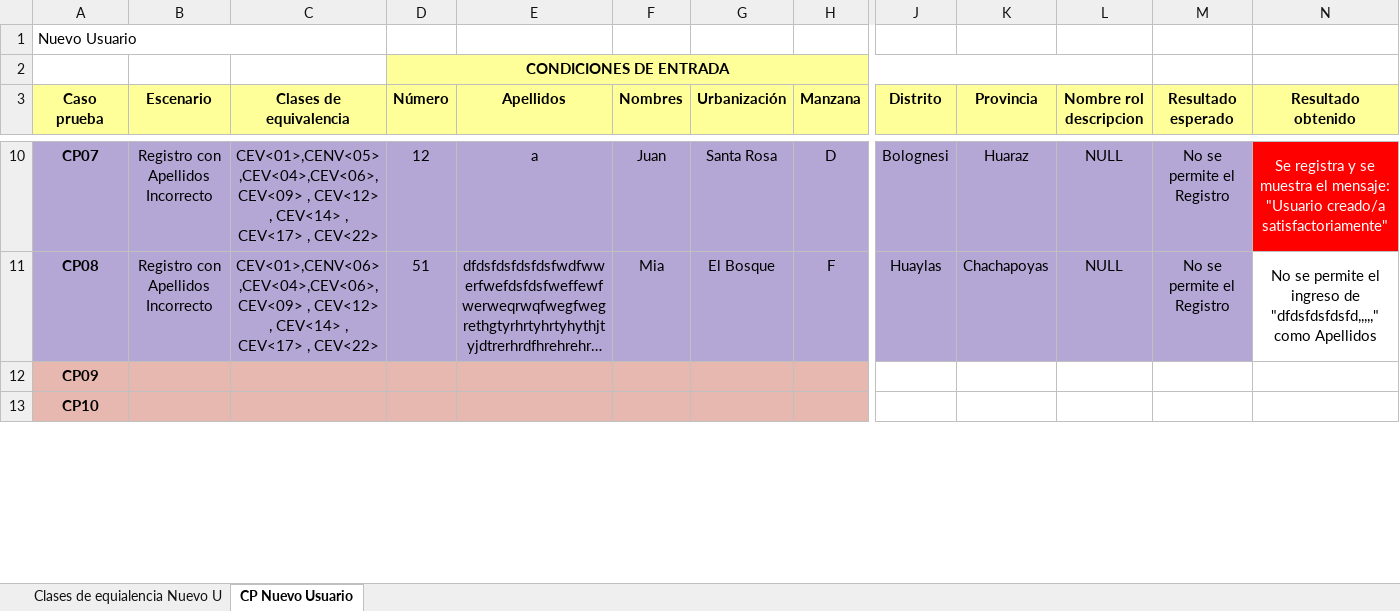
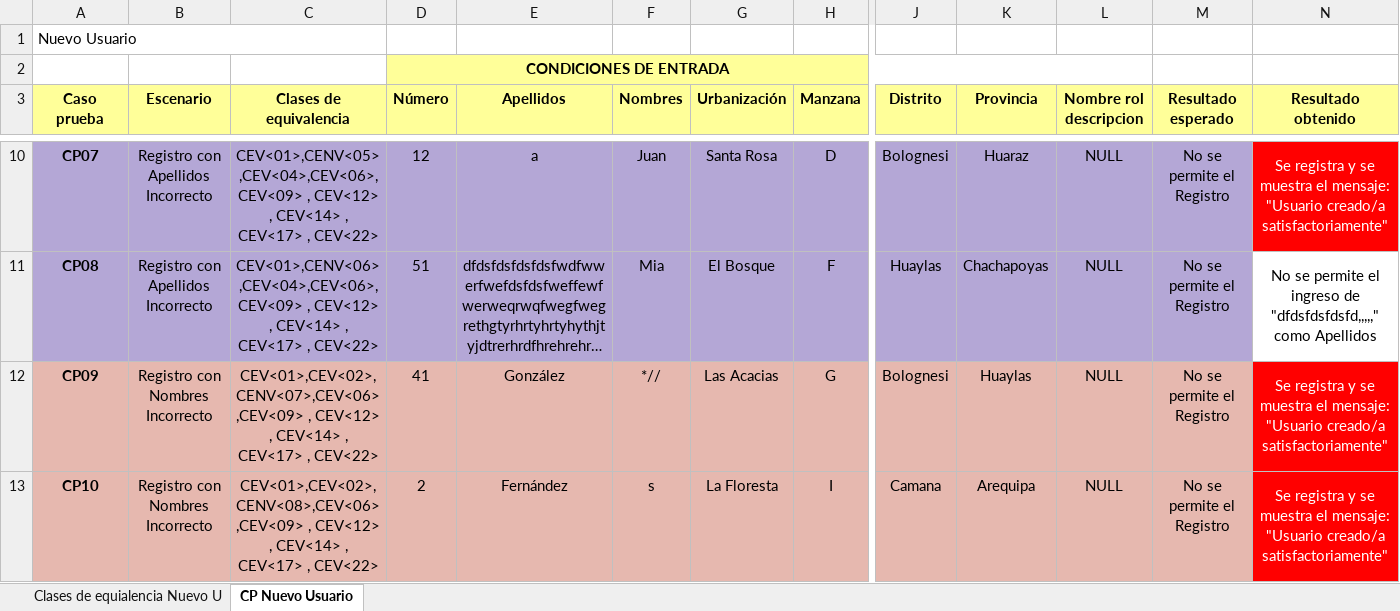
Before and after one commit to a-calero3/Softgenix-Peru, an Excel workbook: 2-Desarrollo/SCIP/pruebas-calidad/SCIP-DCS-M2.xlsx, sheet CP Nuevo Usuario, drawn as a sheet; only a part is shown, gaps mark what is left out; long unchanged cells end in …; values as stored, in another font and other column widths than the file's, no borders; charts and pictures not drawn; the diff covers the shown part only; the diff names each change by its address in the sheet, - before the commit and + after, or states it on an @@ line.

Commit message:
Se añadio Los casos de Prueba para entradas Nombres incorrectas se reporta errores en el CP9 y CP10

```diff
--- a/2-Desarrollo/SCIP/pruebas-calidad/SCIP-DCS-M2.xlsx (sheet CP Nuevo Usuario)
+++ b/2-Desarrollo/SCIP/pruebas-calidad/SCIP-DCS-M2.xlsx (sheet CP Nuevo Usuario)
-B12:B13 (Escenario): (empty)
+B12:B13 (Escenario): Registro con Nombres Incorrecto
-C12 (Clases de equivalencia): (empty)
+C12 (Clases de equivalencia): CEV<01>,CEV<02>,CENV<07>,CEV<06>,CEV<09> , CEV<12> , CEV<14> , CEV<17> , CEV<22>
-D12 (Número): (empty)
+D12 (Número): 41
-E12 (Apellidos): (empty)
+E12 (Apellidos): González
-F12 (Nombres): (empty)
+F12 (Nombres): *//
-G12 (Urbanización): (empty)
+G12 (Urbanización): Las Acacias
-H12 (Manzana): (empty)
+H12 (Manzana): G
-J12 (Distrito): (empty)
+J12 (Distrito): Bolognesi
-J12:M13 fill: none
+J12:M13 fill: #E6B8AF
-K12 (Provincia): (empty)
+K12 (Provincia): Huaylas
-L12:L13 (Nombre rol descripcion): (empty)
+L12:L13 (Nombre rol descripcion): NULL
-M12:M13 (Resultado esperado): (empty)
+M12:M13 (Resultado esperado): No se permite el Registro
-N12:N13 (Resultado obtenido): (empty)
+N12:N13 (Resultado obtenido): Se registra y se muestra el mensaje: "Usuario creado/a satisfactoriamente"
-N12:N13 fill: none
+N12:N13 fill: #FF0000
+N12:P12 merged
-C13 (Clases de equivalencia): (empty)
+C13 (Clases de equivalencia): CEV<01>,CEV<02>,CENV<08>,CEV<06>,CEV<09> , CEV<12> , CEV<14> , CEV<17> , CEV<22>
-D13 (Número): (empty)
+D13 (Número): 2
-E13 (Apellidos): (empty)
+E13 (Apellidos): Fernández
-F13 (Nombres): (empty)
+F13 (Nombres): s
-G13 (Urbanización): (empty)
+G13 (Urbanización): La Floresta
-H13 (Manzana): (empty)
+H13 (Manzana): I
-J13 (Distrito): (empty)
+J13 (Distrito): Camana
-K13 (Provincia): (empty)
+K13 (Provincia): Arequipa
+N13:P13 merged
```
Also changed, not shown: 18 edited cells, cell formats and merged cells elsewhere in this sheet.
